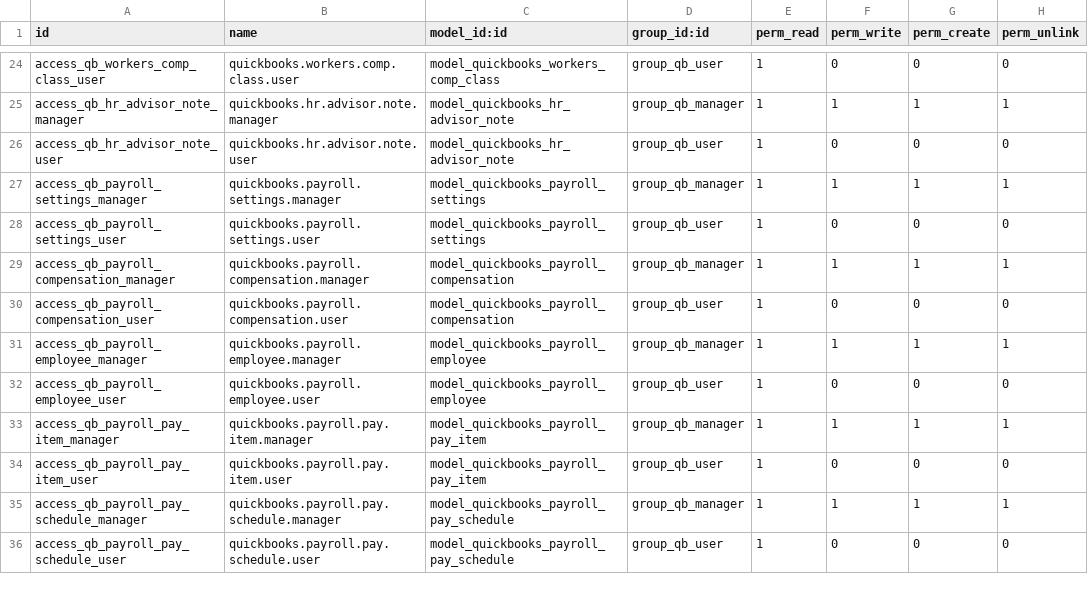
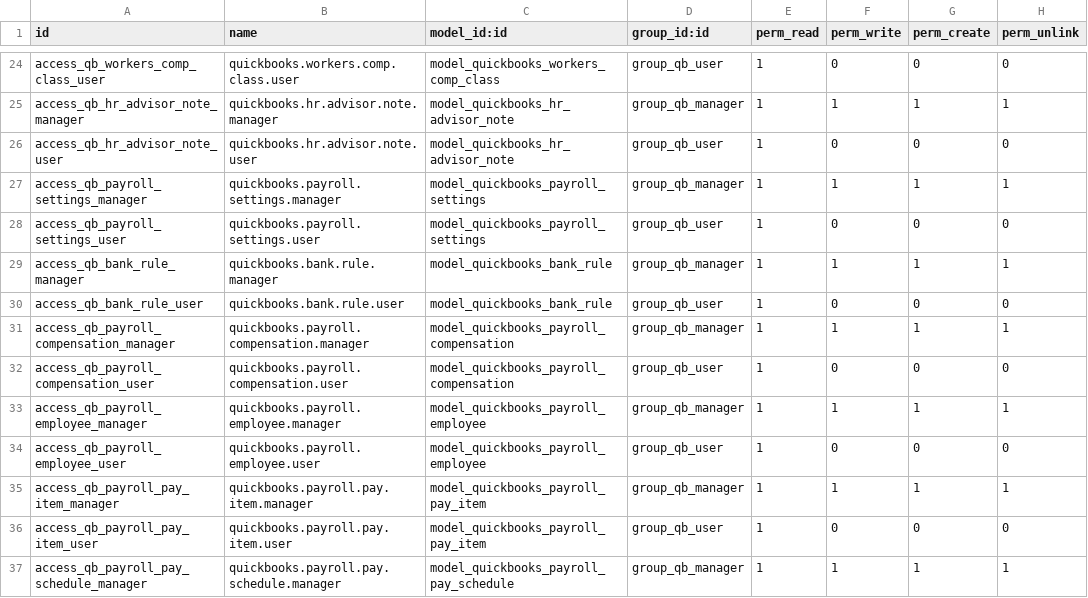
Before and after one commit to AvalonEnterpriseTechnologies/quickbooks, a CSV file: quickbooks_api_connector/security/ir.model.access.csv, drawn as a sheet; only a part is shown, gaps mark what is left out; the shorter side is filled out with more unchanged rows.

```diff
--- a/quickbooks_api_connector/security/ir.model.access.csv
+++ b/quickbooks_api_connector/security/ir.model.access.csv
@@ -28,2 +28,4 @@ access_qb_payroll_settings_manager,quickbooks.payroll.settings.manager,model_qui
 access_qb_payroll_settings_user,quickbooks.payroll.settings.user,model_quickbooks_payroll_settings,group_qb_user,1,0,0,0
+access_qb_bank_rule_manager,quickbooks.bank.rule.manager,model_quickbooks_bank_rule,group_qb_manager,1,1,1,1
+access_qb_bank_rule_user,quickbooks.bank.rule.user,model_quickbooks_bank_rule,group_qb_user,1,0,0,0
 access_qb_payroll_compensation_manager,quickbooks.payroll.compensation.manager,model_quickbooks_payroll_compensation,group_qb_manager,1,1,1,1
```
Also changed, not shown: 3 other files.
